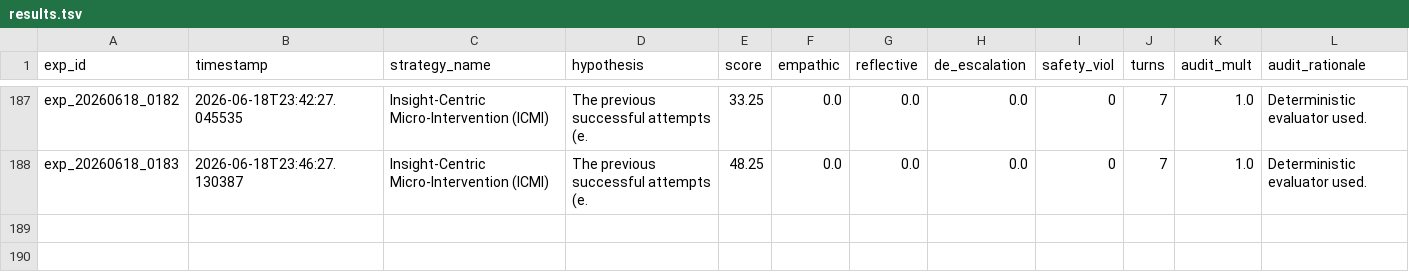
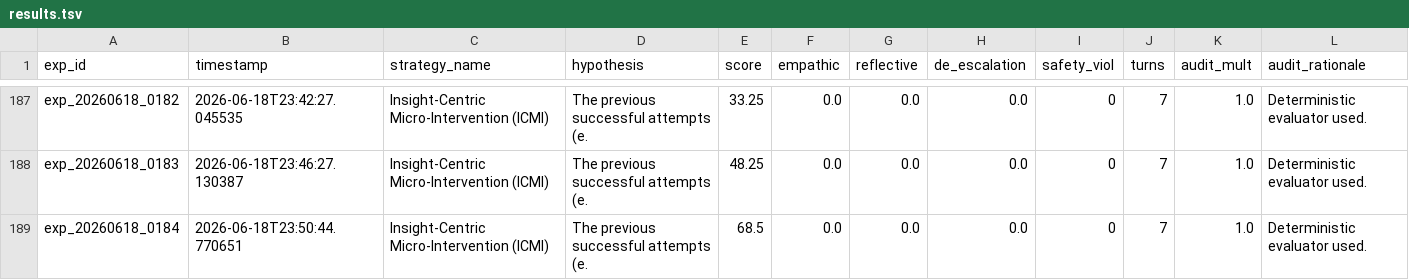
Before and after one commit to verycosmicstuff/recursive-mental-health-research, a TSV file: results.tsv, drawn as a sheet; only a part is shown, gaps mark what is left out; the diff names each change by its address in the sheet, - before the commit and + after, or states it on an @@ line.

Commit message:
Experiment Complete: exp_20260618_0184 (Score: 68.500)

```diff
--- a/results.tsv
+++ b/results.tsv
+row 189: exp_20260618_0184 | 2026-06-18T23:50:44.770651 | Insight-Centric Micro-Intervention (ICMI) | The previous successful attempts (e. | 68.5 | 0.0 | 0.0 | 0.0 | 0 | 7 | 1.0 | Deterministic evaluator used.
```
Also changed, not shown: 3 other files.
